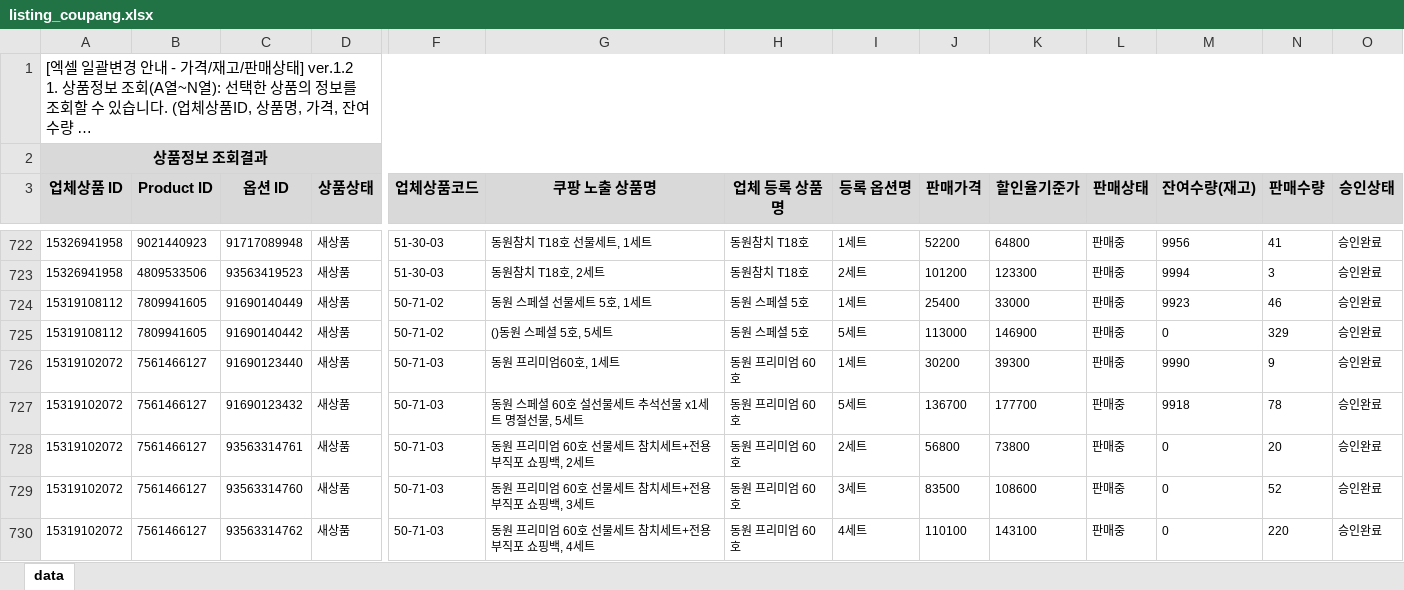
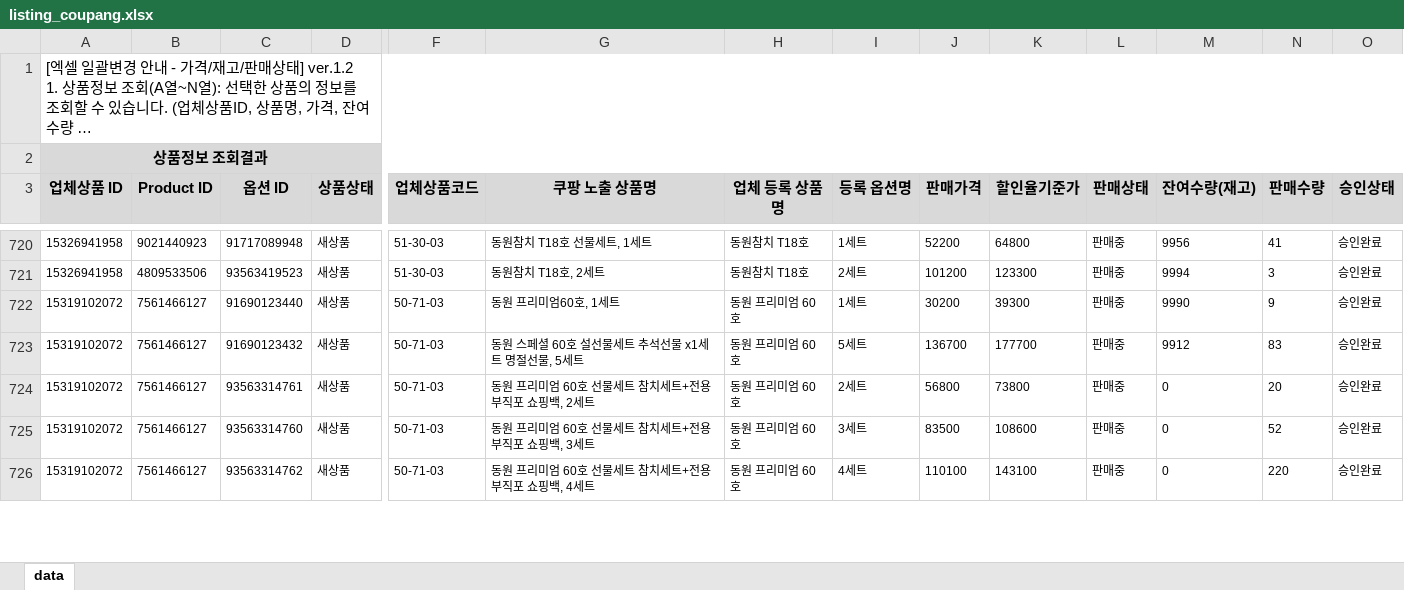
Before and after one commit to OURPROJECTDAO/work-automation-app, an Excel workbook: reference/listing_coupang.xlsx, sheet data, drawn as a sheet; only a part is shown, gaps mark what is left out; long unchanged cells end in …; values as stored, in another font and other column widths than the file's, no borders; removed rows and columns are numbered as before the commit, all else as after; rows hold the shown columns only; the diff covers the shown part only; the diff names each change by its address in the sheet, - before the commit and + after, or states it on an @@ line.

Commit message:
data(listing-raw): coupang 원본양식 갱신

```diff
--- a/reference/listing_coupang.xlsx (sheet data)
+++ b/reference/listing_coupang.xlsx (sheet data)
-row 724: 15319108112 | 7809941605 | 91690140449 | 새상품 | 50-71-02 | 동원 스페셜 선물세트 5호, 1세트 | 동원 스페셜 5호 | 1세트 | 25400 | 33000 | 판매중 | 9923 | 46 | 승인완료
-row 725: 15319108112 | 7809941605 | 91690140442 | 새상품 | 50-71-02 | ()동원 스페셜 5호, 5세트 | 동원 스페셜 5호 | 5세트 | 113000 | 146900 | 판매중 | 0 | 329 | 승인완료
-M723 (잔여수량(재고)): 9918
+M723 (잔여수량(재고)): 9912
-N723 (판매수량): 78
+N723 (판매수량): 83
```
Also changed, not shown: 8 removed rows and 74 edited cells elsewhere in this sheet.
